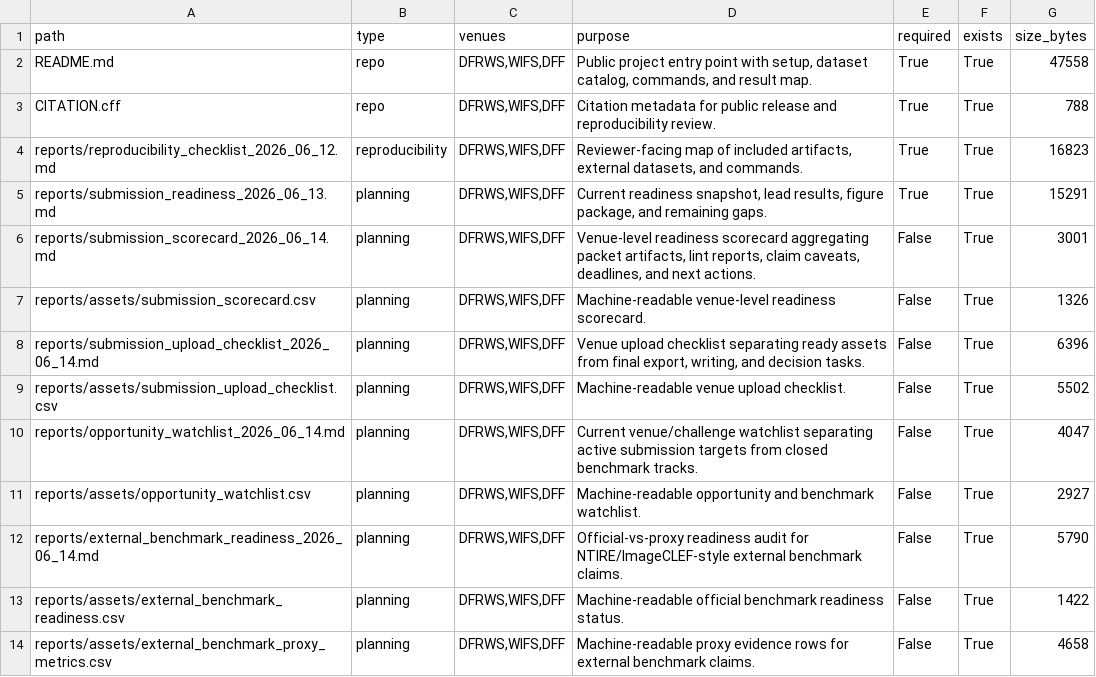
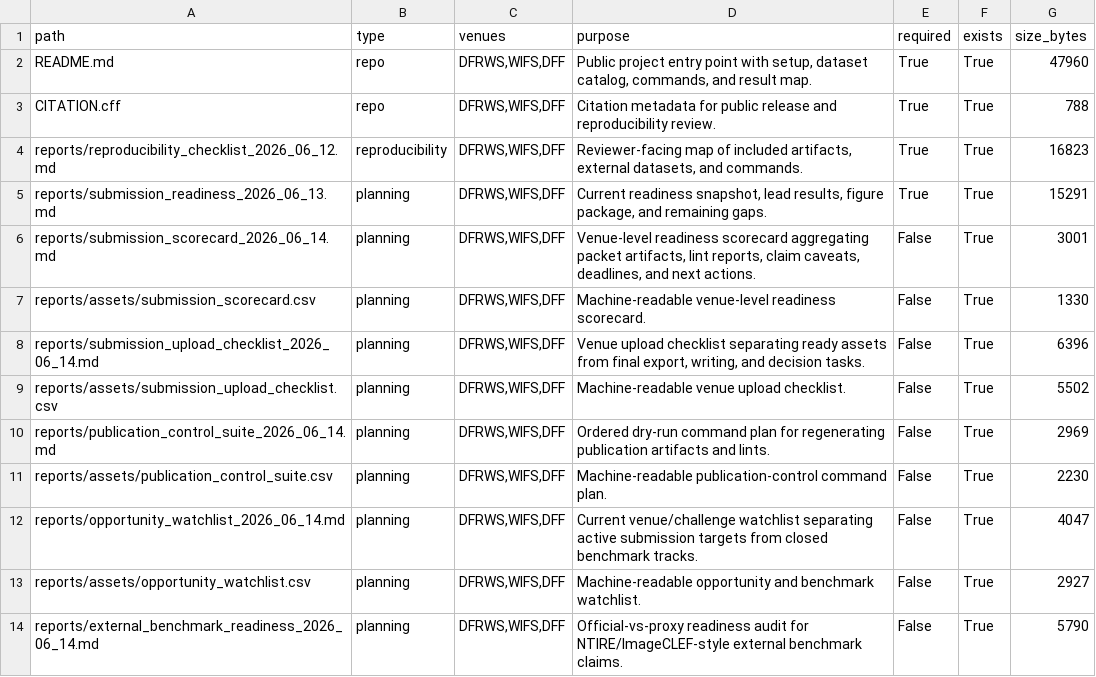
Before and after one commit to DrStrangel0ve/ai-image-forensics-comparison, a CSV file: reports/assets/submission_packet_manifest.csv, drawn as a sheet; only a part is shown; the shorter side is filled out with more unchanged rows.

Commit message:
Add publication control runner

```diff
--- a/reports/assets/submission_packet_manifest.csv
+++ b/reports/assets/submission_packet_manifest.csv
@@ -1,3 +1,3 @@
 path,type,venues,purpose,required,exists,size_bytes
-README.md,repo,"DFRWS,WIFS,DFF","Public project entry point with setup, dataset catalog, commands, and result map.",True,True,47558
+README.md,repo,"DFRWS,WIFS,DFF","Public project entry point with setup, dataset catalog, commands, and result map.",True,True,47960
 CITATION.cff,repo,"DFRWS,WIFS,DFF",Citation metadata for public release and reproducibility review.,True,True,788
@@ -6,5 +6,7 @@ reports/submission_readiness_2026_06_13.md,planning,"DFRWS,WIFS,DFF","Current re
 reports/submission_scorecard_2026_06_14.md,planning,"DFRWS,WIFS,DFF","Venue-level readiness scorecard aggregating packet artifacts, lint reports, claim caveats, deadlines, and next actions.",False,True,3001
-reports/assets/submission_scorecard.csv,planning,"DFRWS,WIFS,DFF",Machine-readable venue-level readiness scorecard.,False,True,1326
+reports/assets/submission_scorecard.csv,planning,"DFRWS,WIFS,DFF",Machine-readable venue-level readiness scorecard.,False,True,1330
 reports/submission_upload_checklist_2026_06_14.md,planning,"DFRWS,WIFS,DFF","Venue upload checklist separating ready assets from final export, writing, and decision tasks.",False,True,6396
 reports/assets/submission_upload_checklist.csv,planning,"DFRWS,WIFS,DFF",Machine-readable venue upload checklist.,False,True,5502
+reports/publication_control_suite_2026_06_14.md,planning,"DFRWS,WIFS,DFF",Ordered dry-run command plan for regenerating publication artifacts and lints.,False,True,2969
+reports/assets/publication_control_suite.csv,planning,"DFRWS,WIFS,DFF",Machine-readable publication-control command plan.,False,True,2230
 reports/opportunity_watchlist_2026_06_14.md,planning,"DFRWS,WIFS,DFF",Current venue/challenge watchlist separating active submission targets from closed benchmark tracks.,False,True,4047
```
Also changed, not shown: 8 other files.
